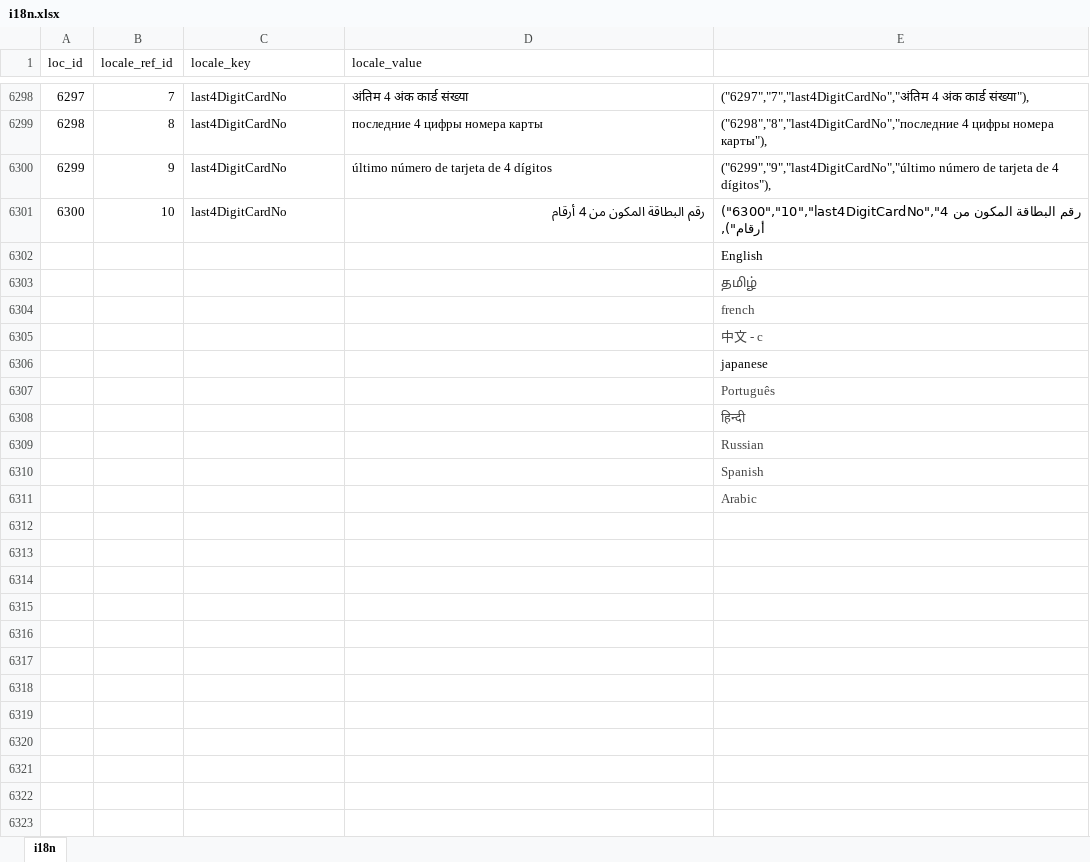
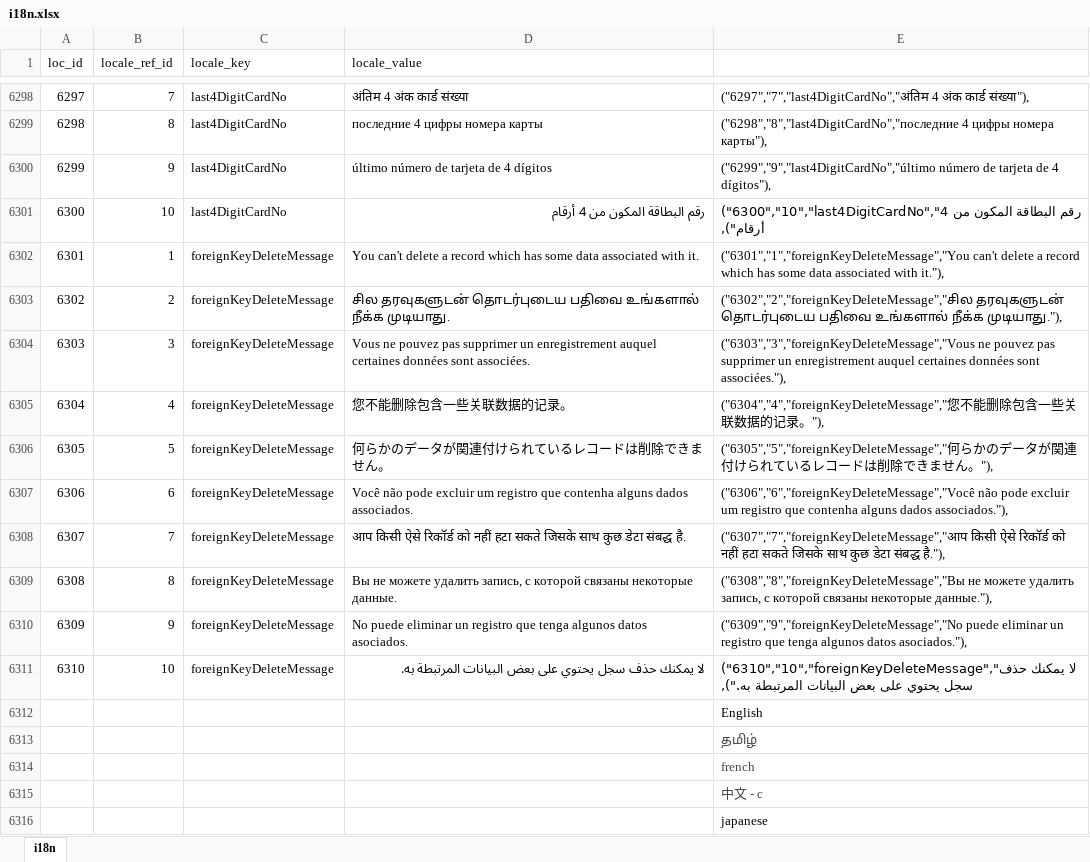
Before and after one commit to bharani-palani/ledgerely, an Excel workbook: i18n.xlsx, sheet i18n, drawn as a sheet; only a part is shown, gaps mark what is left out; the shorter side is filled out with more unchanged rows; values as stored, in another font and other column widths than the file's, no borders; the diff names each change by its address in the sheet, - before the commit and + after, or states it on an @@ line.

Commit message:
foreign key delete exception added

```diff
--- a/i18n.xlsx (sheet i18n)
+++ b/i18n.xlsx (sheet i18n)
+row 6302: 6301 | 1 | foreignKeyDeleteMessage | You can't delete a record which has some data associated with it. | ("6301","1","foreignKeyDeleteMessage","You can't delete a record which has some data associated with it."),
+row 6303: 6302 | 2 | foreignKeyDeleteMessage | சில தரவுகளுடன் தொடர்புடைய பதிவை உங்களால் நீக்க முடியாது. | ("6302","2","foreignKeyDeleteMessage","சில தரவுகளுடன் தொடர்புடைய பதிவை உங்களால் நீக்க முடியாது."),
+row 6304: 6303 | 3 | foreignKeyDeleteMessage | Vous ne pouvez pas supprimer un enregistrement auquel certaines données sont associées. | ("6303","3","foreignKeyDeleteMessage","Vous ne pouvez pas supprimer un enregistrement auquel certaines données sont associées."),
+row 6305: 6304 | 4 | foreignKeyDeleteMessage | 您不能删除包含一些关联数据的记录。 | ("6304","4","foreignKeyDeleteMessage","您不能删除包含一些关联数据的记录。"),
+row 6306: 6305 | 5 | foreignKeyDeleteMessage | 何らかのデータが関連付けられているレコードは削除できません。 | ("6305","5","foreignKeyDeleteMessage","何らかのデータが関連付けられているレコードは削除できません。"),
+row 6307: 6306 | 6 | foreignKeyDeleteMessage | Você não pode excluir um registro que contenha alguns dados associados. | ("6306","6","foreignKeyDeleteMessage","Você não pode excluir um registro que contenha alguns dados associados."),
+row 6308: 6307 | 7 | foreignKeyDeleteMessage | आप किसी ऐसे रिकॉर्ड को नहीं हटा सकते जिसके साथ कुछ डेटा संबद्ध है. | ("6307","7","foreignKeyDeleteMessage","आप किसी ऐसे रिकॉर्ड को नहीं हटा सकते जिसके साथ कुछ डेटा संबद्ध है."),
+row 6309: 6308 | 8 | foreignKeyDeleteMessage | Вы не можете удалить запись, с которой связаны некоторые данные. | ("6308","8","foreignKeyDeleteMessage","Вы не можете удалить запись, с которой связаны некоторые данные."),
+row 6310: 6309 | 9 | foreignKeyDeleteMessage | No puede eliminar un registro que tenga algunos datos asociados. | ("6309","9","foreignKeyDeleteMessage","No puede eliminar un registro que tenga algunos datos asociados."),
+row 6311: 6310 | 10 | foreignKeyDeleteMessage | لا يمكنك حذف سجل يحتوي على بعض البيانات المرتبطة به. | ("6310","10","foreignKeyDeleteMessage","لا يمكنك حذف سجل يحتوي على بعض البيانات المرتبطة به."),
```
Also changed, not shown: 27 other files.
